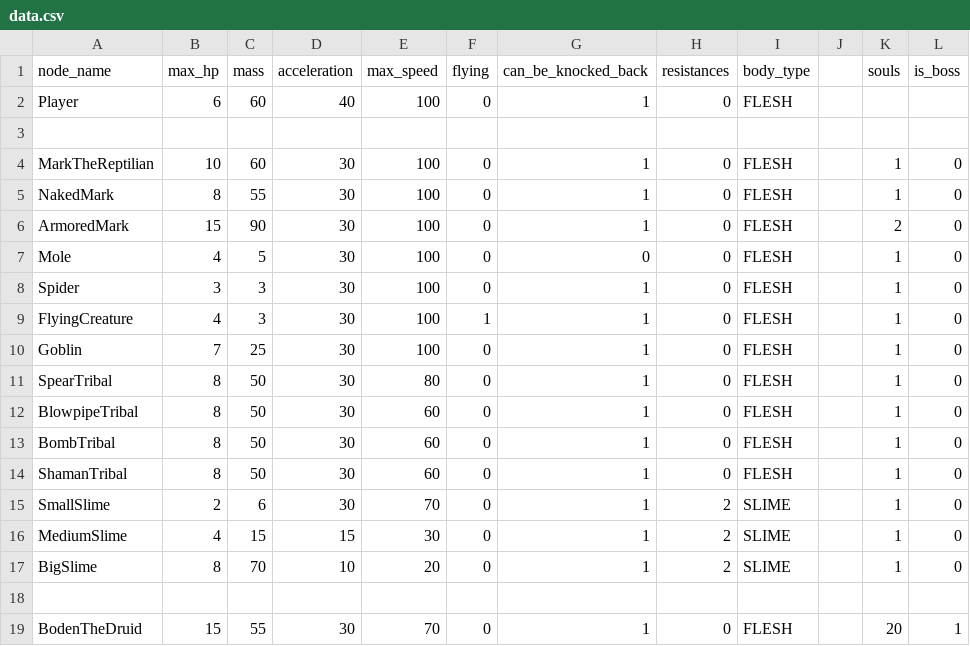
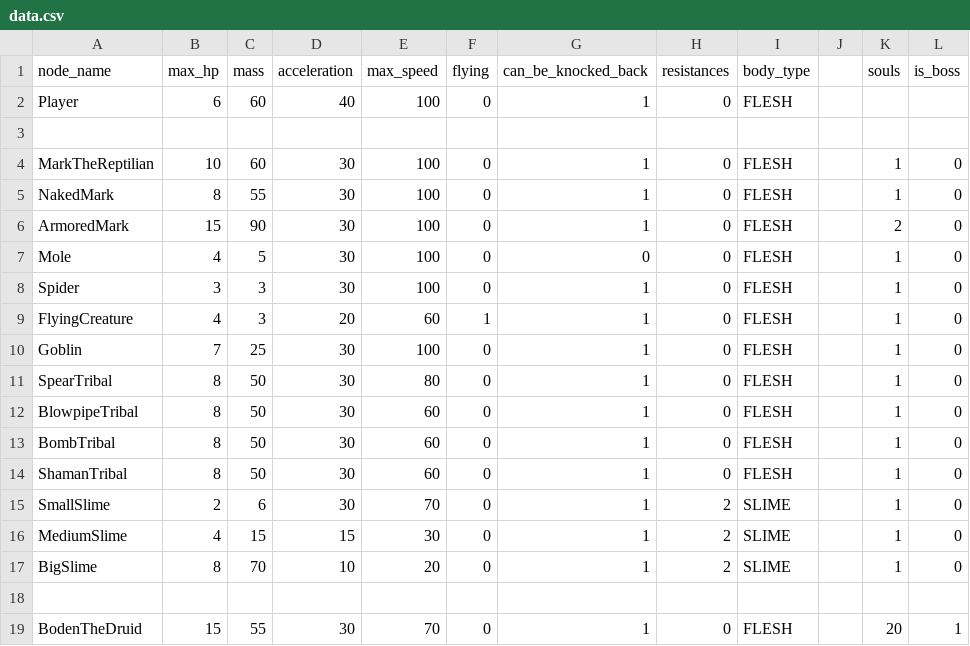
Before and after one commit to MateuSai/Where-is-the-Princess, a CSV file: Characters/data.csv, drawn as a sheet.

```diff
--- a/Characters/data.csv
+++ b/Characters/data.csv
@@ -8,3 +8,3 @@ Mole,4,5,30,100,0,0,0,FLESH,,1,0
 Spider,3,3,30,100,0,1,0,FLESH,,1,0
-FlyingCreature,4,3,30,100,1,1,0,FLESH,,1,0
+FlyingCreature,4,3,20,60,1,1,0,FLESH,,1,0
 Goblin,7,25,30,100,0,1,0,FLESH,,1,0
```
Also changed, not shown: 19 other files.
